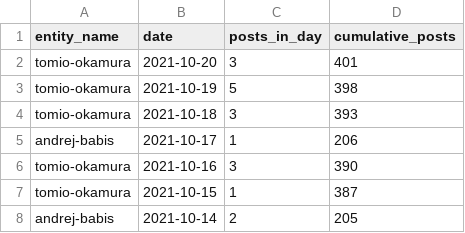
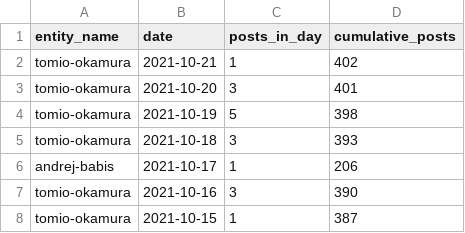
Before and after one commit to opop999/election_monitoring_social_media_communication, a CSV file: data/summary_tables/time_summary_yt.csv, drawn as a sheet; only a part is shown; the shorter side is filled out with more unchanged rows.

```diff
--- a/data/summary_tables/time_summary_yt.csv
+++ b/data/summary_tables/time_summary_yt.csv
@@ -1,2 +1,3 @@
 entity_name,date,posts_in_day,cumulative_posts
+tomio-okamura,2021-10-21,1,402
 tomio-okamura,2021-10-20,3,401
```
Also changed, not shown: data/summary_tables/time_summary_tw.csv, data/summary_tables/total_summary_tw.csv, 23 other files.
